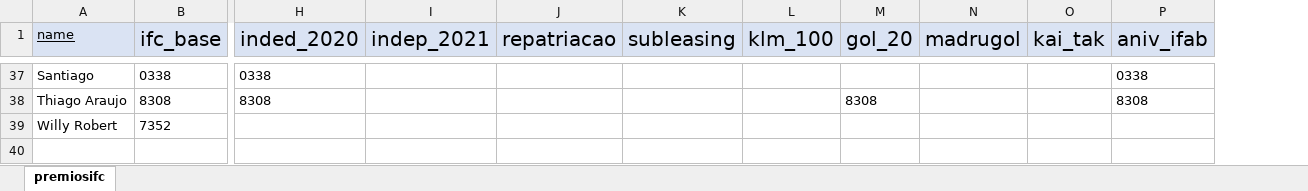
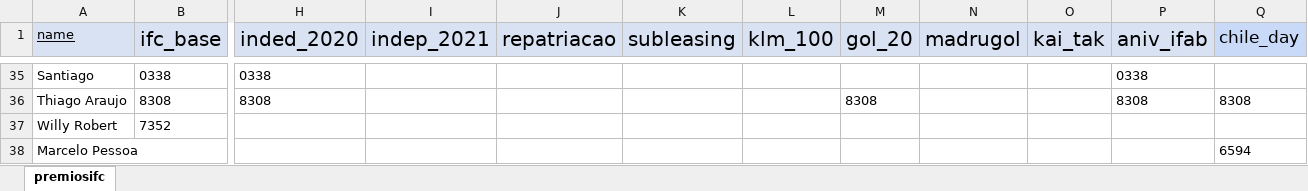
Before and after one commit to Dalmocabral/infinteflightaerobrasil_atc, an Excel workbook: premios.xlsx, sheet premiosifc, drawn as a sheet; only a part is shown, gaps mark what is left out; values as stored, in another font and other column widths than the file's, no borders; charts and pictures not drawn; rows hold the shown columns only; the diff covers the shown part only; the diff names each change by its address in the sheet, - before the commit and + after, or states it on an @@ line.

```diff
--- a/premios.xlsx (sheet premiosifc)
+++ b/premios.xlsx (sheet premiosifc)
+column Q (chile_day), row 36: 8308
+row 38: Marcelo Pessoa |  |  |  |  |  |  |  |  |  |  | 6594
```
Also changed, not shown: 1 added row, 3 removed rows and 2 edited cells elsewhere in this sheet, charts or pictures, 2 other files.
